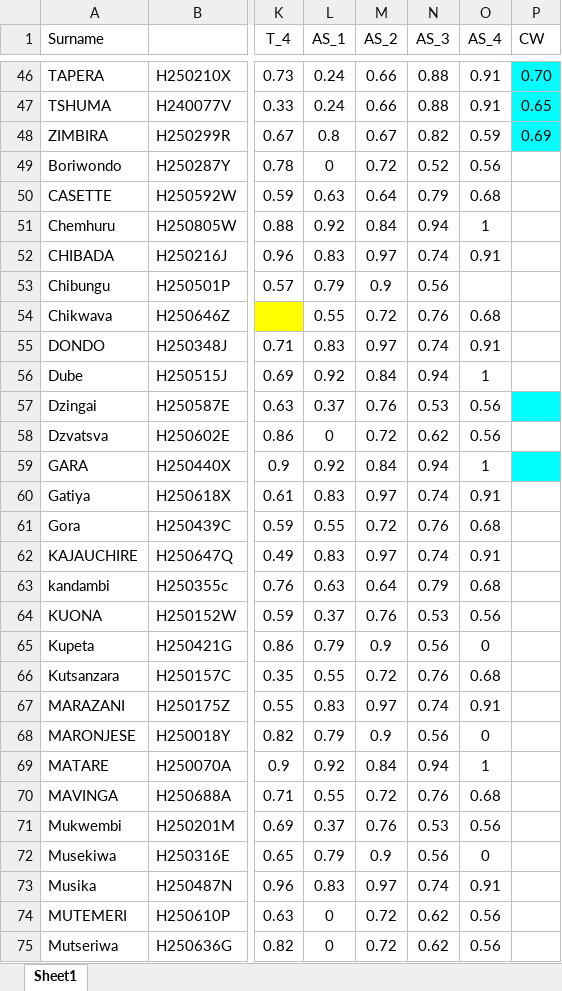
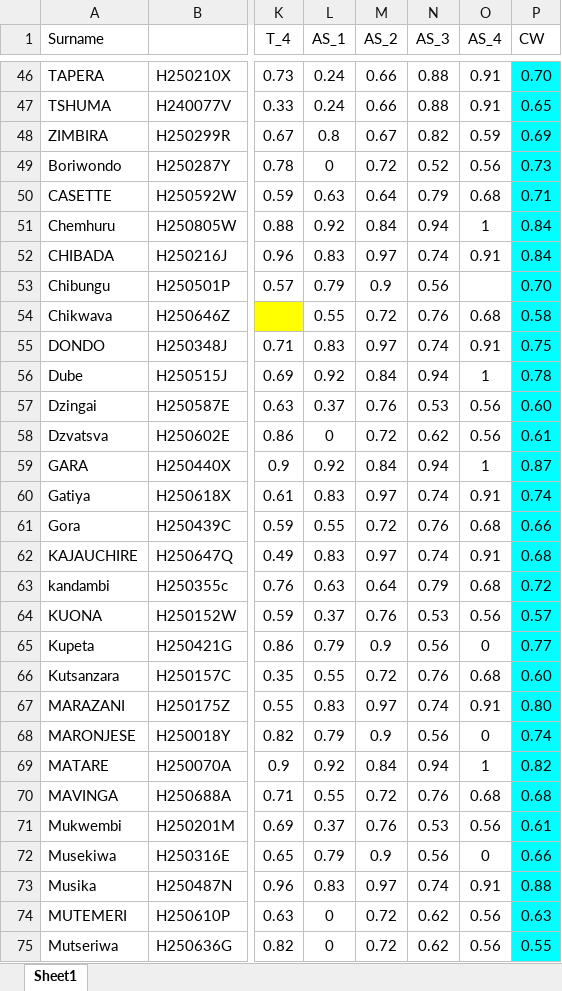
Before and after one commit to tnmutusva/course, an Excel workbook: cw12022026.xlsx, sheet Sheet1, drawn as a sheet; only a part is shown, gaps mark what is left out; values as stored, in another font and other column widths than the file's, no borders; table styles not drawn; the diff covers the shown part only; the diff names each change by its address in the sheet, - before the commit and + after, or states it on an @@ line.

Commit message:
Update cw12022026.xlsx

```diff
--- a/cw12022026.xlsx (sheet Sheet1)
+++ b/cw12022026.xlsx (sheet Sheet1)
-P49 (CW): (empty)
+P49 (CW): 0.73
-P49:P56 fill: none
+P49:P56 fill: #00FFFF
-P50 (CW): (empty)
+P50 (CW): 0.71
-P51:P52 (CW): (empty)
+P51:P52 (CW): 0.84
-P53 (CW): (empty)
+P53 (CW): 0.70
-P54 (CW): (empty)
+P54 (CW): 0.58
-P55 (CW): (empty)
+P55 (CW): 0.75
-P56 (CW): (empty)
+P56 (CW): 0.78
-P57 (CW): (empty)
+P57 (CW): 0.60
-P58 (CW): (empty)
+P58 (CW): 0.61
-P58 fill: none
+P58 fill: #00FFFF
-P59 (CW): (empty)
+P59 (CW): 0.87
-P60 (CW): (empty)
+P60 (CW): 0.74
-P60:P75 fill: none
+P60:P75 fill: #00FFFF
-P61 (CW): (empty)
+P61 (CW): 0.66
-P62 (CW): (empty)
+P62 (CW): 0.68
-P63 (CW): (empty)
+P63 (CW): 0.72
-P64 (CW): (empty)
+P64 (CW): 0.57
-P65 (CW): (empty)
+P65 (CW): 0.77
-P66 (CW): (empty)
+P66 (CW): 0.60
-P67 (CW): (empty)
+P67 (CW): 0.80
-P68 (CW): (empty)
+P68 (CW): 0.74
-P69 (CW): (empty)
+P69 (CW): 0.82
-P70 (CW): (empty)
+P70 (CW): 0.68
-P71 (CW): (empty)
+P71 (CW): 0.61
-P72 (CW): (empty)
+P72 (CW): 0.66
-P73 (CW): (empty)
+P73 (CW): 0.88
-P74 (CW): (empty)
+P74 (CW): 0.63
-P75 (CW): (empty)
+P75 (CW): 0.55
```
Also changed, not shown: 209 edited cells and cell formats elsewhere in this sheet.
